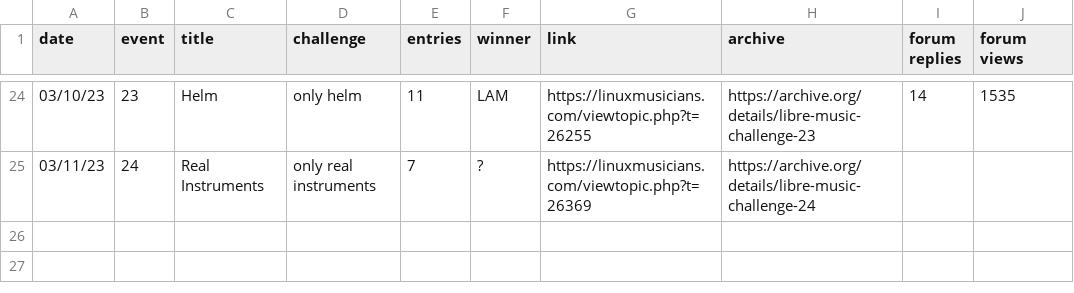
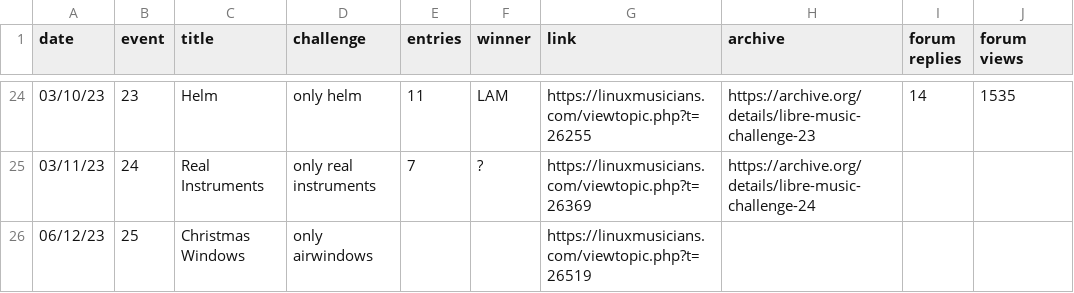
Before and after one commit to nyxkn/libre-music-challenge, a CSV file: data/events.csv, drawn as a sheet; only a part is shown, gaps mark what is left out; the diff names each change by its address in the sheet, - before the commit and + after, or states it on an @@ line.

Commit message:
add lmc25

```diff
--- a/data/events.csv
+++ b/data/events.csv
+row 26: 06/12/23 | 25 | Christmas Windows | only airwindows |  |  | https://linuxmusicians.com/viewtopic.php?t=26519
```
